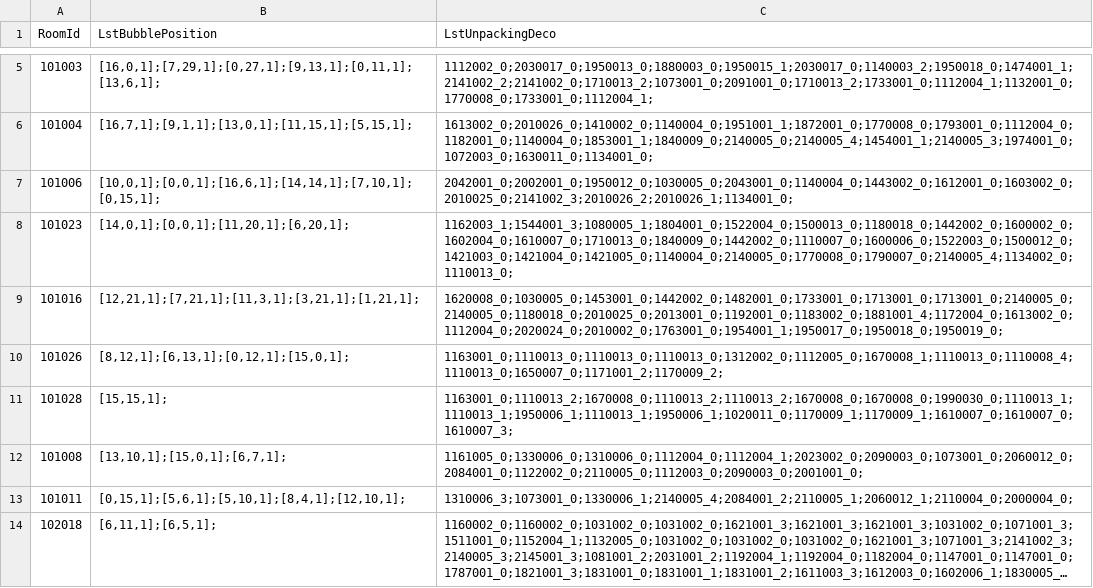
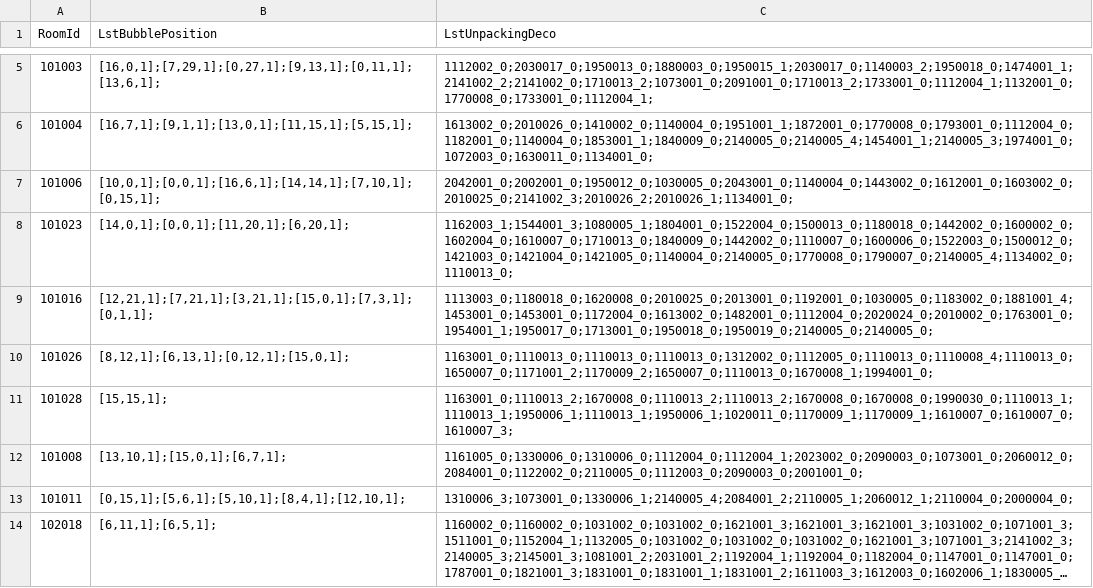
Before and after one commit to QuangBao29/kdl-tool-clone, a CSV file: Assets/_KDL/_GameResources/Configs/Bubble/ConfigBubblePlayPosition.csv, drawn as a sheet; only a part is shown, gaps mark what is left out; long unchanged cells end in …; the diff names each change by its address in the sheet, - before the commit and + after, or states it on an @@ line.

```diff
--- a/Assets/_KDL/_GameResources/Configs/Bubble/ConfigBubblePlayPosition.csv
+++ b/Assets/_KDL/_GameResources/Configs/Bubble/ConfigBubblePlayPosition.csv
-B9 (LstBubblePosition): [12,21,1];[7,21,1];[11,3,1];[3,21,1];[1,21,1];
+B9 (LstBubblePosition): [12,21,1];[7,21,1];[3,21,1];[15,0,1];[7,3,1];[0,1,1];
-C9 (LstUnpackingDeco): 1620008_0;1030005_0;1453001_0;1442002_0;1482001_0;1733001_0;1713001_0;1713001_0;2140005_0;2140005_0;1180018_0;2010025_0;2013001_0;1192001_0;1183002_0;1881001_4;1172004_0;1613002_0;1112004_0;2020024_0;2010002_0;1763001_0;1954001_1;1950017_0;1950018_0;1950019_0;
+C9 (LstUnpackingDeco): 1113003_0;1180018_0;1620008_0;2010025_0;2013001_0;1192001_0;1030005_0;1183002_0;1881001_4;1453001_0;1453001_0;1172004_0;1613002_0;1482001_0;1112004_0;2020024_0;2010002_0;1763001_0;1954001_1;1950017_0;1713001_0;1950018_0;1950019_0;2140005_0;2140005_0;
-C10 (LstUnpackingDeco): 1163001_0;1110013_0;1110013_0;1110013_0;1312002_0;1112005_0;1670008_1;1110013_0;1110008_4;1110013_0;1650007_0;1171001_2;1170009_2;
+C10 (LstUnpackingDeco): 1163001_0;1110013_0;1110013_0;1110013_0;1312002_0;1112005_0;1110013_0;1110008_4;1110013_0;1650007_0;1171001_2;1170009_2;1650007_0;1110013_0;1670008_1;1994001_0;
```
Also changed, not shown: Assets/_KDL/_GameResources/Configs/Bubble/ConfigBubblePlay.csv, 3 other files.
